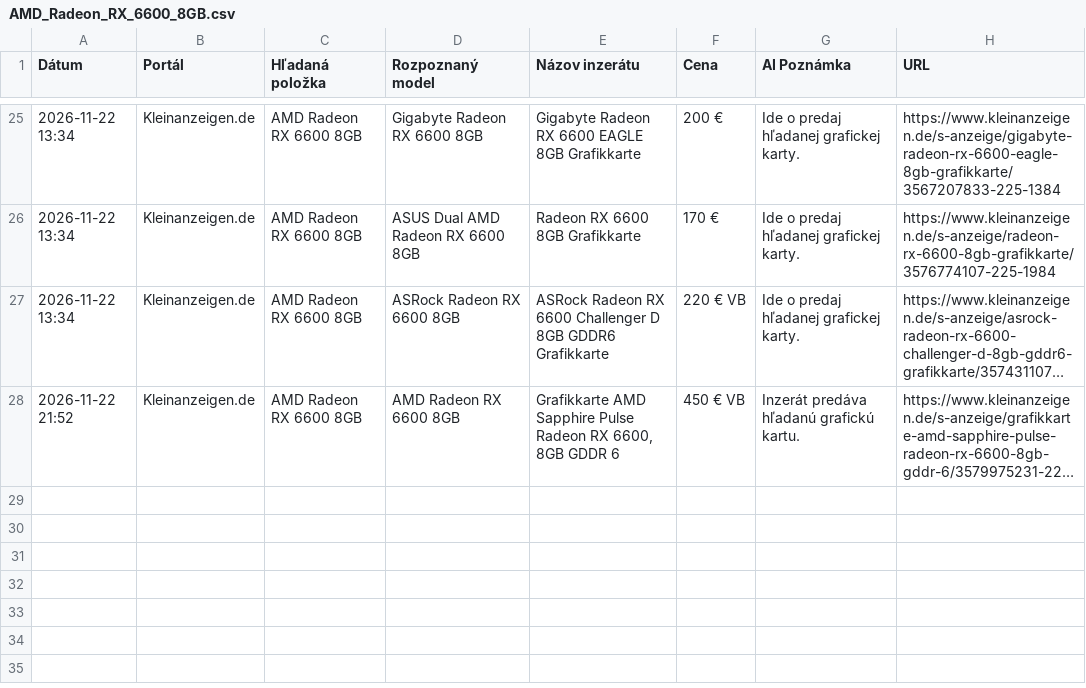
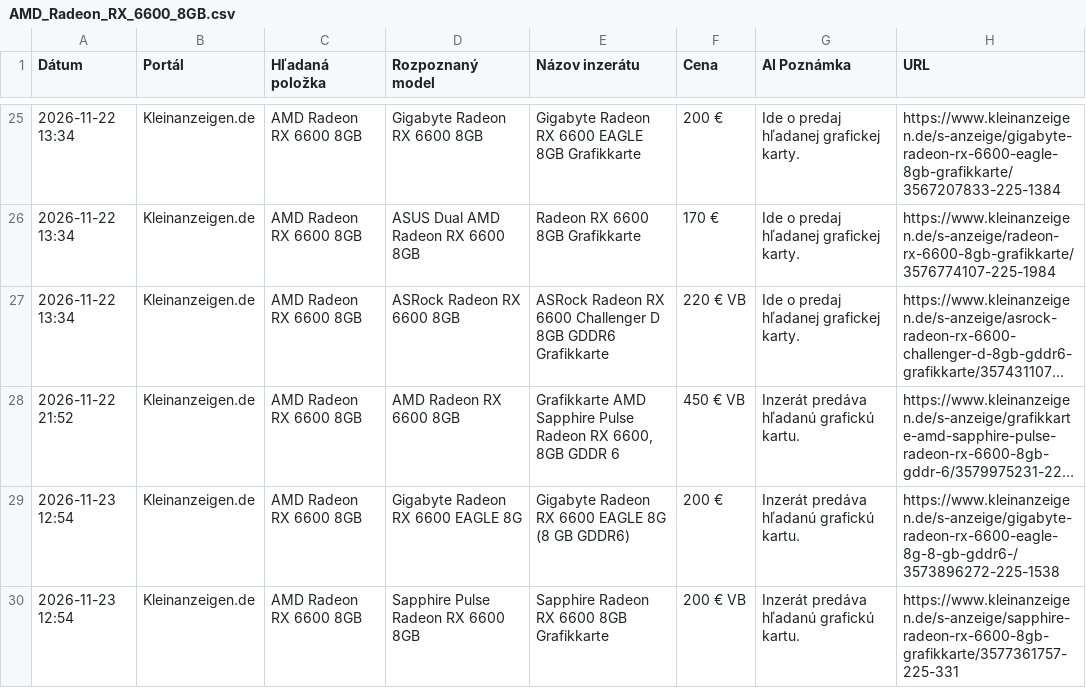
Before and after one commit to kamilfilka-collab/bazos-kleinanzeigen-scraper, a CSV file: vysledky/AMD_Radeon_RX_6600_8GB.csv, drawn as a sheet; only a part is shown, gaps mark what is left out; long unchanged cells end in …; the diff names each change by its address in the sheet, - before the commit and + after, or states it on an @@ line.

```diff
--- a/vysledky/AMD_Radeon_RX_6600_8GB.csv
+++ b/vysledky/AMD_Radeon_RX_6600_8GB.csv
+row 29: 2026-11-23 12:54 | Kleinanzeigen.de | AMD Radeon RX 6600 8GB | Gigabyte Radeon RX 6600 EAGLE 8G | Gigabyte Radeon RX 6600 EAGLE 8G (8 GB GDDR6) | 200 € | Inzerát predáva hľadanú grafickú kartu. | https://www.kleinanzeigen.de/s-anzeige/gigabyte-radeon-rx-6600-eagle-8g-8-gb-gddr6-/3573896272-225-1538
+row 30: 2026-11-23 12:54 | Kleinanzeigen.de | AMD Radeon RX 6600 8GB | Sapphire Pulse Radeon RX 6600 8GB | Sapphire Radeon RX 6600 8GB Grafikkarte | 200 € VB | Inzerát predáva hľadanú grafickú kartu. | https://www.kleinanzeigen.de/s-anzeige/sapphire-radeon-rx-6600-8gb-grafikkarte/3577361757-225-331
```
Also changed, not shown: najdene_inzeraty.csv, vysledky/AMD_Radeon_RX_6700_XT_12GB.csv, 5 other files.
